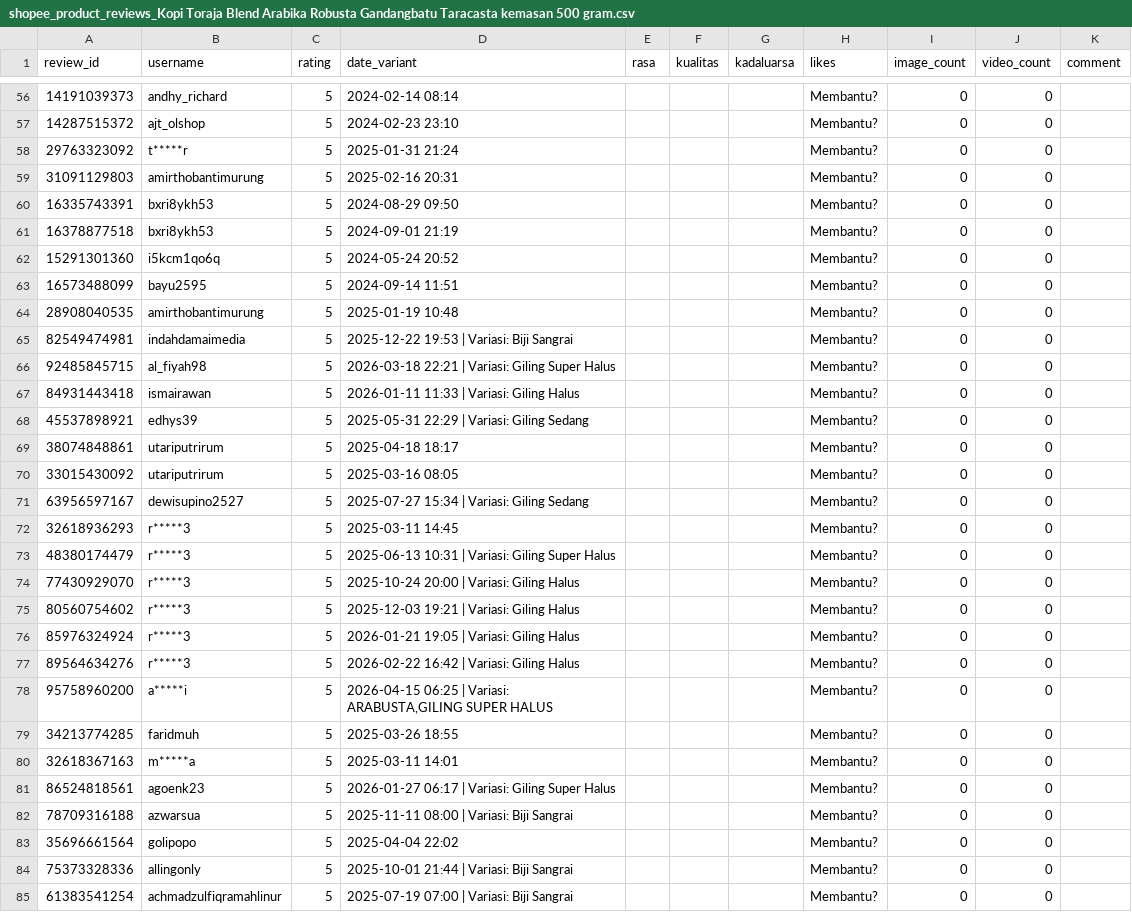
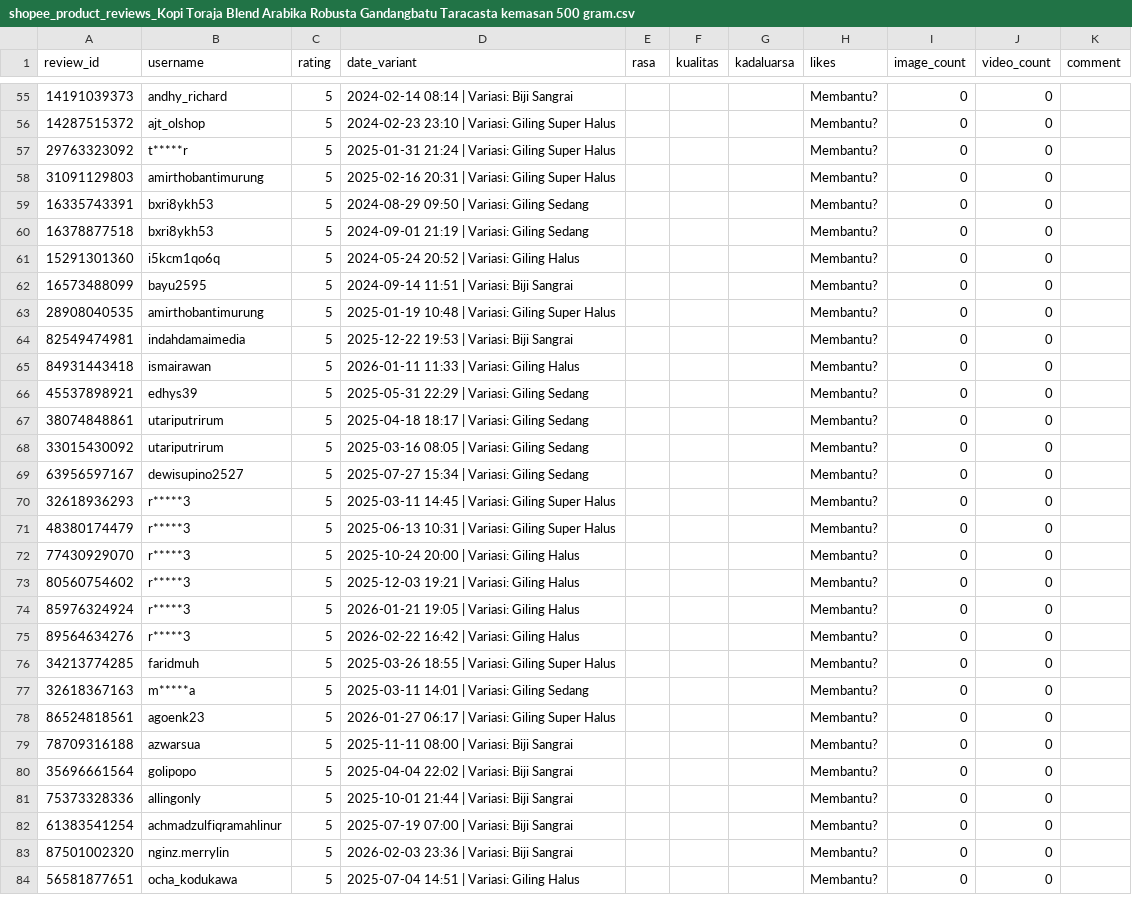
Before and after one commit to nurilmisamsani1-lgtm/shopee-coffee-sentiment-indobert, a CSV file: live_product/shopee_product_reviews_Kopi Toraja Blend Arabika Robusta Gandangbatu Taracasta kemasan 500 gram.csv, drawn as a sheet; only a part is shown, gaps mark what is left out; the shorter side is filled out with more unchanged rows; the diff covers the shown part only.

```diff
--- a/live_product/shopee_product_reviews_Kopi Toraja Blend Arabika Robusta Gandangbatu Taracasta kemasan 500 gram.csv
+++ b/live_product/shopee_product_reviews_Kopi Toraja Blend Arabika Robusta Gandangbatu Taracasta kemasan 500 gram.csv
@@ -56,18 +55,17 @@ review_id,username,rating,date_variant,rasa,kualitas,kadaluarsa,likes,image_coun
-14191039373,andhy_richard,5,2024-02-14 08:14,,,,Membantu?,0,0,
-14287515372,ajt_olshop,5,2024-02-23 23:10,,,,Membantu?,0,0,
-29763323092,t*****r,5,2025-01-31 21:24,,,,Membantu?,0,0,
-31091129803,amirthobantimurung,5,2025-02-16 20:31,,,,Membantu?,0,0,
-16335743391,bxri8ykh53,5,2024-08-29 09:50,,,,Membantu?,0,0,
-16378877518,bxri8ykh53,5,2024-09-01 21:19,,,,Membantu?,0,0,
-15291301360,i5kcm1qo6q,5,2024-05-24 20:52,,,,Membantu?,0,0,
-16573488099,bayu2595,5,2024-09-14 11:51,,,,Membantu?,0,0,
-28908040535,amirthobantimurung,5,2025-01-19 10:48,,,,Membantu?,0,0,
+14191039373,andhy_richard,5,2024-02-14 08:14 | Variasi: Biji Sangrai,,,,Membantu?,0,0,
+14287515372,ajt_olshop,5,2024-02-23 23:10 | Variasi: Giling Super Halus,,,,Membantu?,0,0,
+29763323092,t*****r,5,2025-01-31 21:24 | Variasi: Giling Super Halus,,,,Membantu?,0,0,
+31091129803,amirthobantimurung,5,2025-02-16 20:31 | Variasi: Giling Super Halus,,,,Membantu?,0,0,
+16335743391,bxri8ykh53,5,2024-08-29 09:50 | Variasi: Giling Sedang,,,,Membantu?,0,0,
+16378877518,bxri8ykh53,5,2024-09-01 21:19 | Variasi: Giling Sedang,,,,Membantu?,0,0,
+15291301360,i5kcm1qo6q,5,2024-05-24 20:52 | Variasi: Giling Halus,,,,Membantu?,0,0,
+16573488099,bayu2595,5,2024-09-14 11:51 | Variasi: Biji Sangrai,,,,Membantu?,0,0,
+28908040535,amirthobantimurung,5,2025-01-19 10:48 | Variasi: Giling Super Halus,,,,Membantu?,0,0,
 82549474981,indahdamaimedia,5,2025-12-22 19:53 | Variasi: Biji Sangrai,,,,Membantu?,0,0,
-92485845715,al_fiyah98,5,2026-03-18 22:21 | Variasi: Giling Super Halus,,,,Membantu?,0,0,
 84931443418,ismairawan,5,2026-01-11 11:33 | Variasi: Giling Halus,,,,Membantu?,0,0,
 45537898921,edhys39,5,2025-05-31 22:29 | Variasi: Giling Sedang,,,,Membantu?,0,0,
-38074848861,utariputrirum,5,2025-04-18 18:17,,,,Membantu?,0,0,
-33015430092,utariputrirum,5,2025-03-16 08:05,,,,Membantu?,0,0,
+38074848861,utariputrirum,5,2025-04-18 18:17 | Variasi: Giling Sedang,,,,Membantu?,0,0,
+33015430092,utariputrirum,5,2025-03-16 08:05 | Variasi: Giling Sedang,,,,Membantu?,0,0,
 63956597167,dewisupino2527,5,2025-07-27 15:34 | Variasi: Giling Sedang,,,,Membantu?,0,0,
-32618936293,r*****3,5,2025-03-11 14:45,,,,Membantu?,0,0,
+32618936293,r*****3,5,2025-03-11 14:45 | Variasi: Giling Super Halus,,,,Membantu?,0,0,
 48380174479,r*****3,5,2025-06-13 10:31 | Variasi: Giling Super Halus,,,,Membantu?,0,0,
@@ -77,8 +75,7 @@ review_id,username,rating,date_variant,rasa,kualitas,kadaluarsa,likes,image_coun
 89564634276,r*****3,5,2026-02-22 16:42 | Variasi: Giling Halus,,,,Membantu?,0,0,
-95758960200,a*****i,5,"2026-04-15 06:25 | Variasi: ARABUSTA,GILING SUPER HALUS",,,,Membantu?,0,0,
-34213774285,faridmuh,5,2025-03-26 18:55,,,,Membantu?,0,0,
-32618367163,m*****a,5,2025-03-11 14:01,,,,Membantu?,0,0,
+34213774285,faridmuh,5,2025-03-26 18:55 | Variasi: Giling Super Halus,,,,Membantu?,0,0,
+32618367163,m*****a,5,2025-03-11 14:01 | Variasi: Giling Sedang,,,,Membantu?,0,0,
 86524818561,agoenk23,5,2026-01-27 06:17 | Variasi: Giling Super Halus,,,,Membantu?,0,0,
 78709316188,azwarsua,5,2025-11-11 08:00 | Variasi: Biji Sangrai,,,,Membantu?,0,0,
-35696661564,golipopo,5,2025-04-04 22:02,,,,Membantu?,0,0,
+35696661564,golipopo,5,2025-04-04 22:02 | Variasi: Biji Sangrai,,,,Membantu?,0,0,
 75373328336,allingonly,5,2025-10-01 21:44 | Variasi: Biji Sangrai,,,,Membantu?,0,0,
```
Also changed, not shown: 1 added row, 5 removed rows, 6 moved rows and 51 edited cells elsewhere in this file, live_product/shopee_product_reviews_KOPI TORAJA BLEND ARABIKA ROBUSTA 50 50 BIJI SANGRAI ATAU BUBUK HARUM.csv, live_product/shopee_product_reviews_Kopi Toraja Blend Arabika Robusta Taracasta kemasan baru 200 gram.csv, 56 other files.
